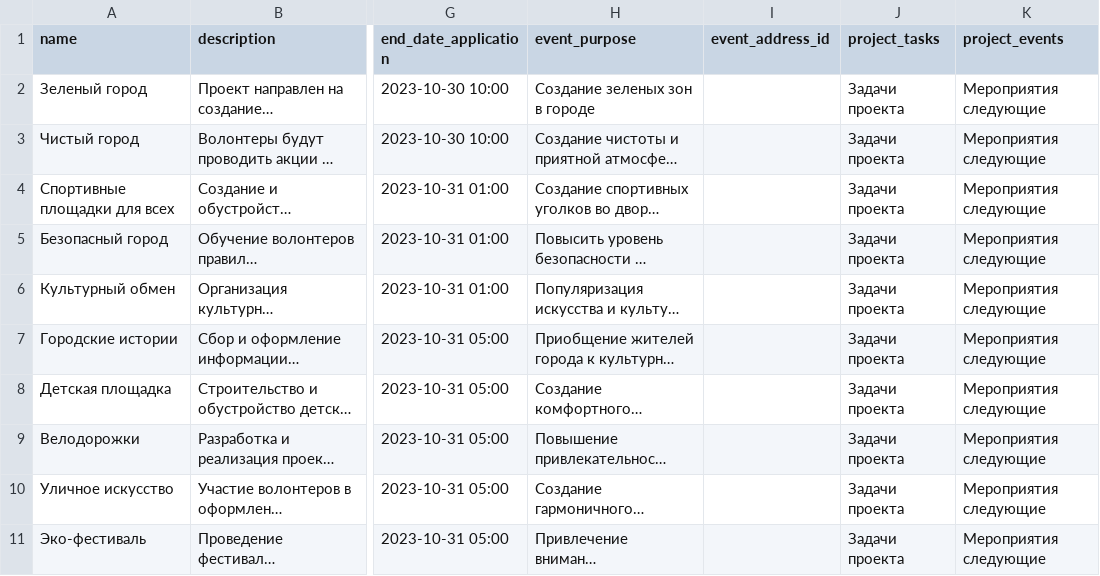
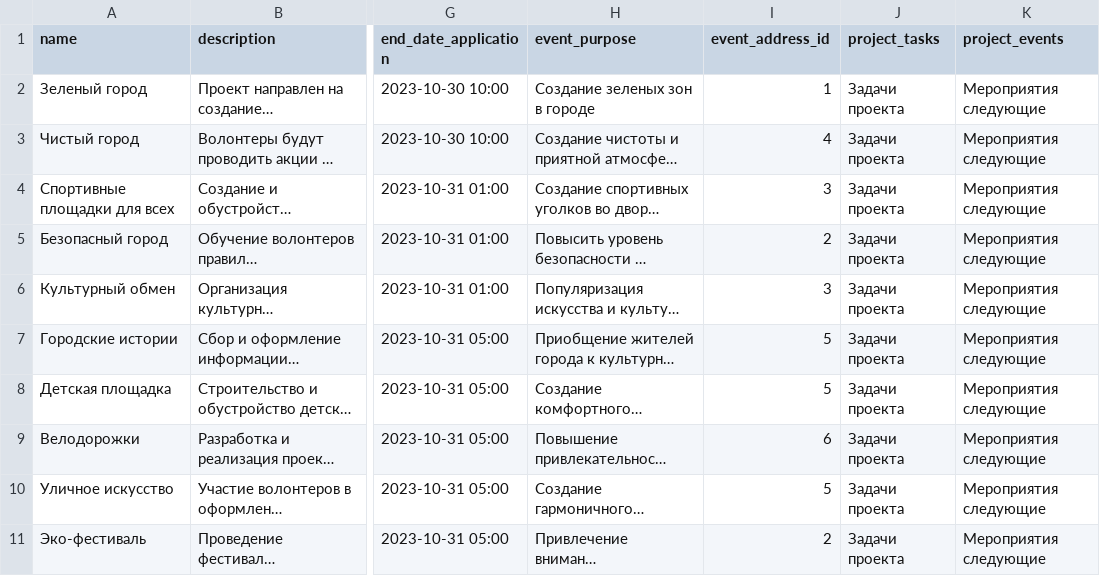
Before and after one commit to volunteers-for-city-projects/volunteers-backend, a CSV file: backend/data/projects.csv, drawn as a sheet; only a part is shown, gaps mark what is left out; long unchanged cells end in …; the diff names each change by its address in the sheet, - before the commit and + after, or states it on an @@ line.

```diff
--- a/backend/data/projects.csv
+++ b/backend/data/projects.csv
-I2 (event_address_id): (empty)
+I2 (event_address_id): 1
-I3 (event_address_id): (empty)
+I3 (event_address_id): 4
-I4 (event_address_id): (empty)
+I4 (event_address_id): 3
-I5 (event_address_id): (empty)
+I5 (event_address_id): 2
-I6 (event_address_id): (empty)
+I6 (event_address_id): 3
-I7:I8 (event_address_id): (empty)
+I7:I8 (event_address_id): 5
-I9 (event_address_id): (empty)
+I9 (event_address_id): 6
-I10 (event_address_id): (empty)
+I10 (event_address_id): 5
-I11 (event_address_id): (empty)
+I11 (event_address_id): 2
```
Also changed, not shown: backend/data/cities.csv, 7 other files.
